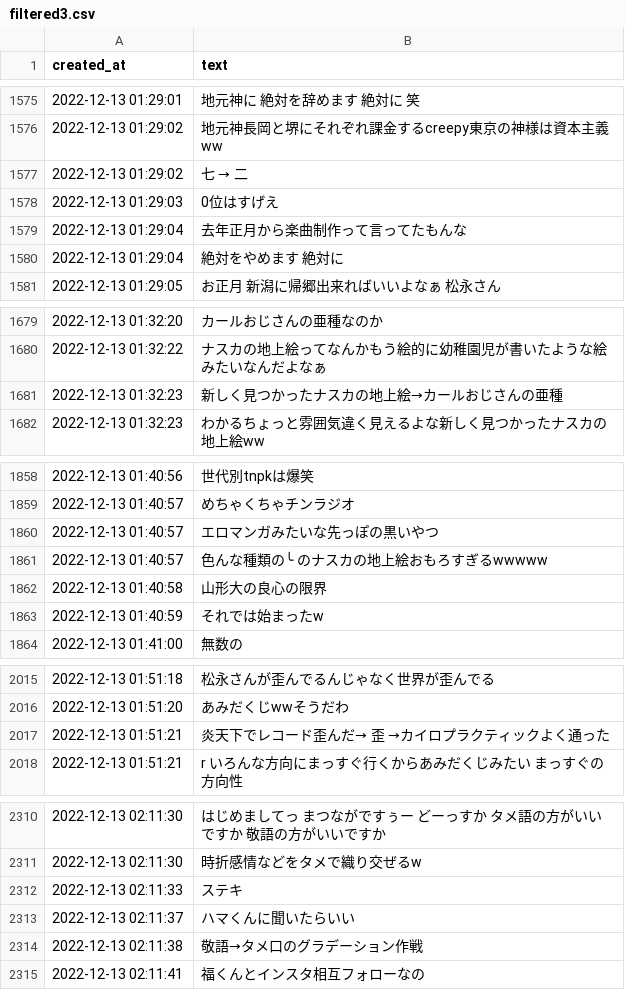
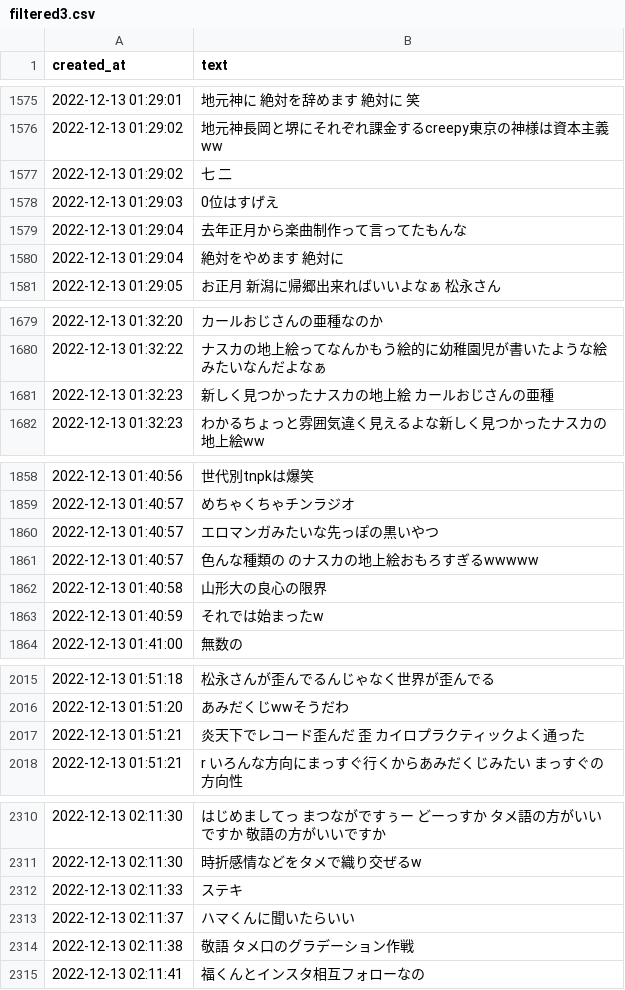
Before and after one commit to Ota1022/DEIM2023, a CSV file: sentense_similarity/221212_ann_mon/filtered3.csv, drawn as a sheet; only a part is shown, gaps mark what is left out; the diff covers the shown part only.

```diff
--- a/sentense_similarity/221212_ann_mon/filtered3.csv
+++ b/sentense_similarity/221212_ann_mon/filtered3.csv
@@ -1576,3 +1576,3 @@ created_at,text
 2022-12-13 01:29:02,地元神長岡と堺にそれぞれ課金するcreepy東京の神様は資本主義ww
-2022-12-13 01:29:02, 七 → 二
+2022-12-13 01:29:02, 七   二
 2022-12-13 01:29:03,0位はすげえ
@@ -1680,3 +1680,3 @@ created_at,text
 2022-12-13 01:32:22,ナスカの地上絵ってなんかもう絵的に幼稚園児が書いたような絵みたいなんだよなぁ
-2022-12-13 01:32:23,新しく見つかったナスカの地上絵→カールおじさんの亜種
+2022-12-13 01:32:23,新しく見つかったナスカの地上絵 カールおじさんの亜種
 2022-12-13 01:32:23,わかるちょっと雰囲気違く見えるよな新しく見つかったナスカの地上絵ww
@@ -1860,3 +1860,3 @@ created_at,text
 2022-12-13 01:40:57,エロマンガみたいな先っぽの黒いやつ
-2022-12-13 01:40:57,色んな種類の╰  のナスカの地上絵おもろすぎるwwwww
+2022-12-13 01:40:57,色んな種類の   のナスカの地上絵おもろすぎるwwwww
 2022-12-13 01:40:58,山形大の良心の限界
@@ -2016,3 +2016,3 @@ created_at,text
 2022-12-13 01:51:20,あみだくじwwそうだわ
-2022-12-13 01:51:21,炎天下でレコード歪んだ→ 歪 →カイロプラクティックよく通った
+2022-12-13 01:51:21,炎天下でレコード歪んだ  歪  カイロプラクティックよく通った
 2022-12-13 01:51:21,r いろんな方向にまっすぐ行くからあみだくじみたい まっすぐの方向性
@@ -2313,3 +2313,3 @@ created_at,text
 2022-12-13 02:11:37,ハマくんに聞いたらいい
-2022-12-13 02:11:38,敬語→タメ口のグラデーション作戦
+2022-12-13 02:11:38,敬語 タメ口のグラデーション作戦
 2022-12-13 02:11:41,福くんとインスタ相互フォローなの
```
Also changed, not shown: 17 edited cells elsewhere in this file, 39 other files.
